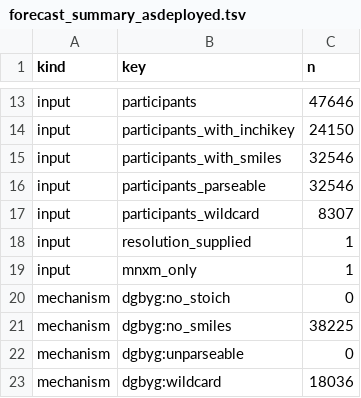
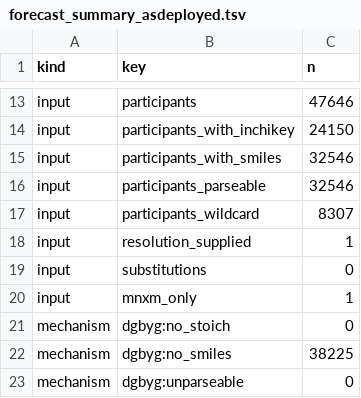
Before and after one commit to hallamlab/Metasmith, a TSV file: research/fabfos/benchmarks/direction_rescue/forecast_summary_asdeployed.tsv, drawn as a sheet; only a part is shown, gaps mark what is left out; the shorter side is filled out with more unchanged rows.

```diff
--- a/research/fabfos/benchmarks/direction_rescue/forecast_summary_asdeployed.tsv
+++ b/research/fabfos/benchmarks/direction_rescue/forecast_summary_asdeployed.tsv
@@ -18,2 +18,3 @@ input	participants_wildcard	8307
 input	resolution_supplied	1
+input	substitutions	0
 input	mnxm_only	1
```
Also changed, not shown: research/fabfos/benchmarks/direction_rescue/forecast_summary_postfix.tsv, 8 other files.
